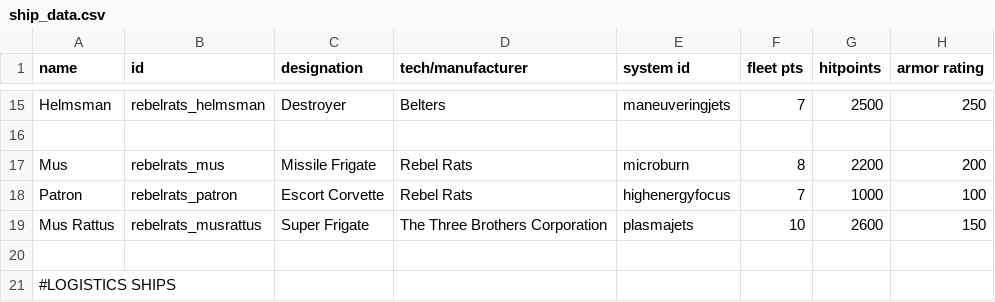
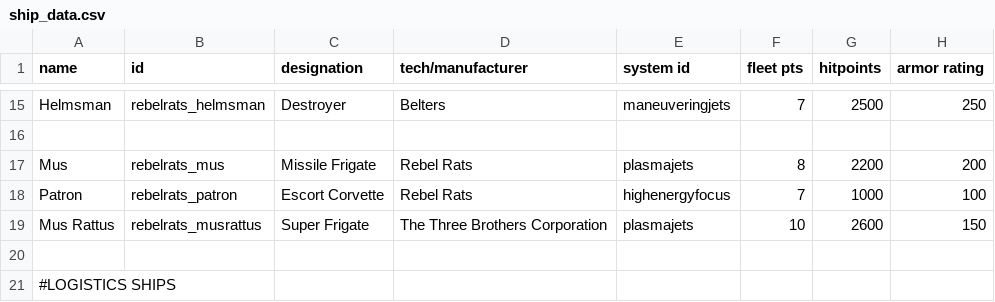
Before and after one commit to masterraven19/Rebel-Rats, a CSV file: data/hulls/ship_data.csv, drawn as a sheet; only a part is shown, gaps mark what is left out; the diff names each change by its address in the sheet, - before the commit and + after, or states it on an @@ line.

```diff
--- a/data/hulls/ship_data.csv
+++ b/data/hulls/ship_data.csv
-E17 (system id): microburn
+E17 (system id): plasmajets
```
Also changed, not shown: 1 other file.
